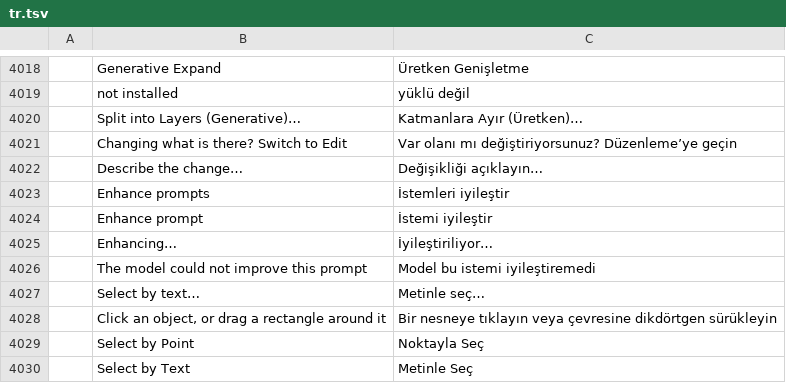
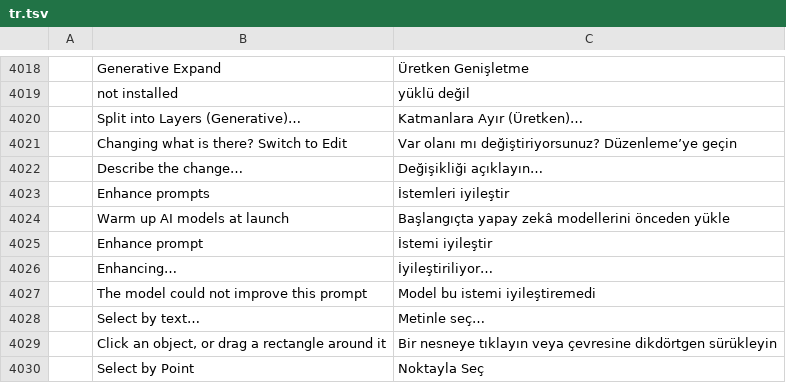
Before and after one commit to CodyChuGit/ShotoPhopEX, a TSV file: crates/ui-egui/src/i18n/tr.tsv, drawn as a sheet; only a part is shown, gaps mark what is left out; the shorter side is filled out with more unchanged rows; the diff names each change by its address in the sheet, - before the commit and + after, or states it on an @@ line.

```diff
--- a/crates/ui-egui/src/i18n/tr.tsv
+++ b/crates/ui-egui/src/i18n/tr.tsv
+row 4024:  | Warm up AI models at launch | Başlangıçta yapay zekâ modellerini önceden yükle
```
Also changed, not shown: crates/ui-egui/src/i18n/el.tsv, crates/ui-egui/src/i18n/ja.tsv, 27 other files.
